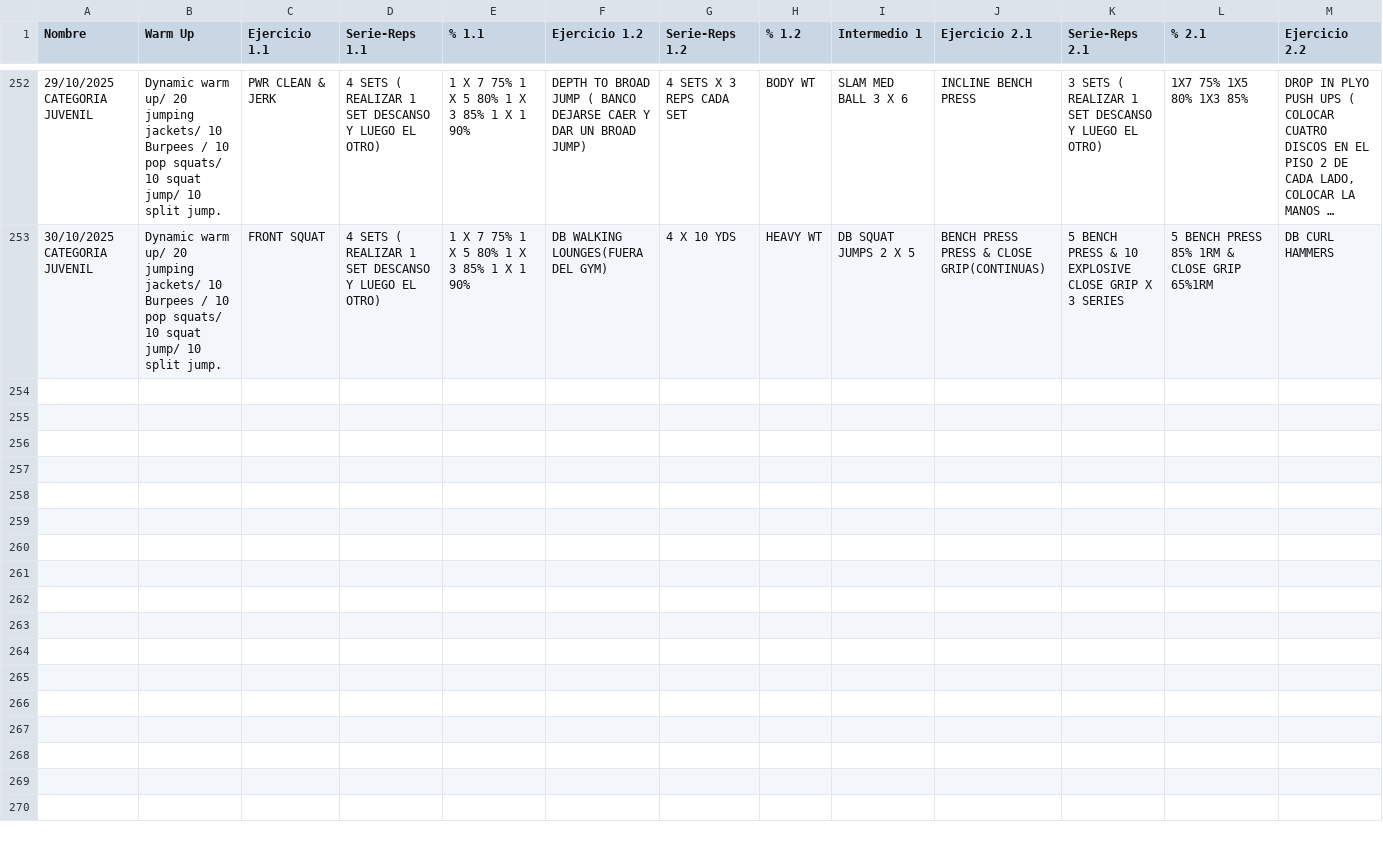
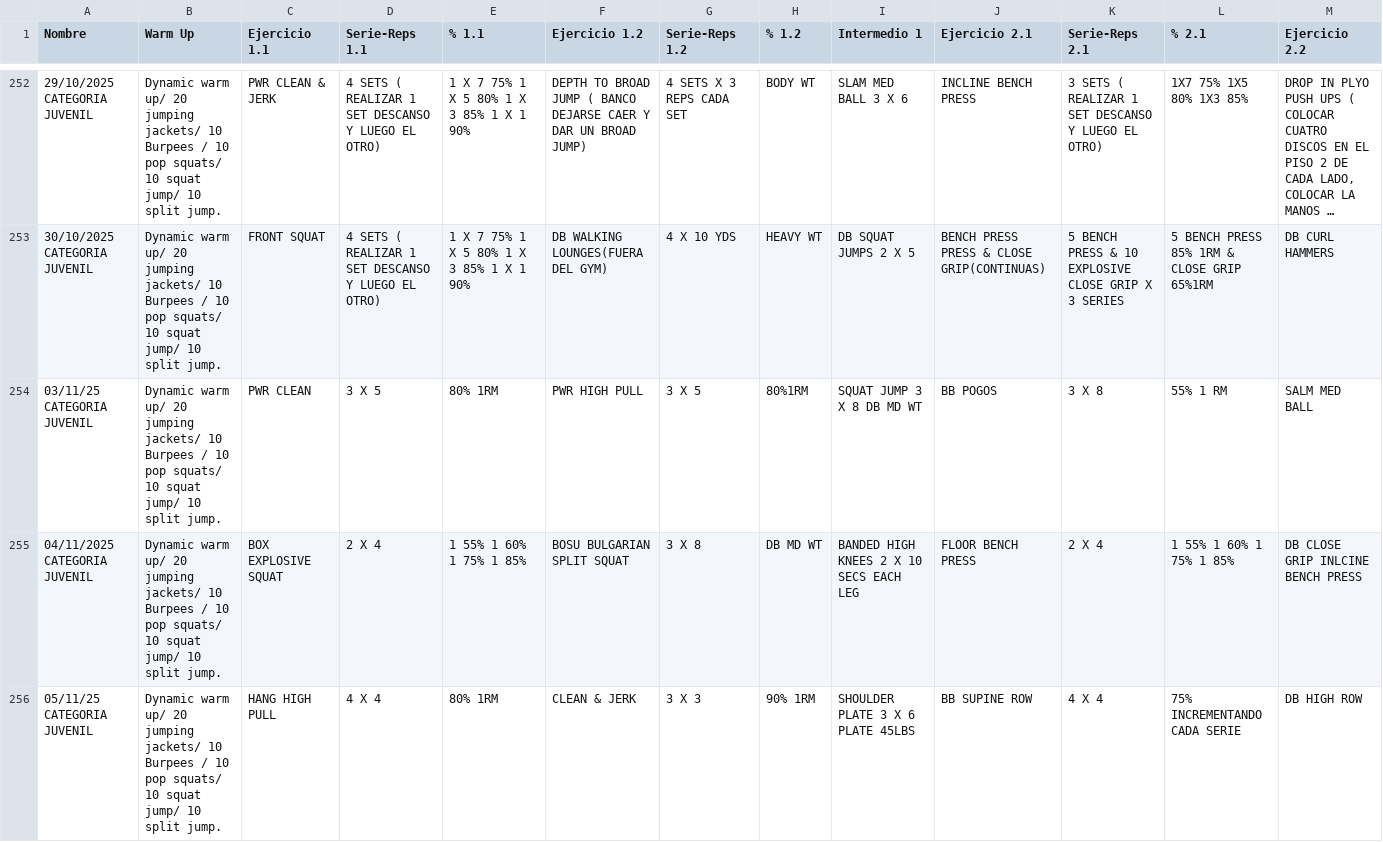
Before and after one commit to zagalseb/APPSVG, a TSV file: Rutinas.tsv, drawn as a sheet; only a part is shown, gaps mark what is left out; long unchanged cells end in …; rows hold the shown columns only; the diff covers the shown part only; the diff names each change by its address in the sheet, - before the commit and + after, or states it on an @@ line.

Commit message:
Add files via upload

```diff
--- a/Rutinas.tsv
+++ b/Rutinas.tsv
+row 254: 03/11/25 CATEGORIA JUVENIL | Dynamic warm up/ 20 jumping jackets/ 10 Burpees / 10 pop squats/ 10 squat jump/ 10 split jump. | PWR CLEAN | 3 X 5 | 80% 1RM | PWR HIGH PULL | 3 X 5 | 80%1RM | SQUAT JUMP 3 X 8 DB MD WT | BB POGOS | 3 X 8 | 55% 1 RM | SALM MED BALL
+row 255: 04/11/2025 CATEGORIA JUVENIL | Dynamic warm up/ 20 jumping jackets/ 10 Burpees / 10 pop squats/ 10 squat jump/ 10 split jump. | BOX EXPLOSIVE SQUAT | 2 X 4 | 1 55% 1 60% 1 75% 1 85% | BOSU BULGARIAN SPLIT SQUAT | 3 X 8 | DB MD WT | BANDED HIGH KNEES 2 X 10 SECS EACH LEG | FLOOR BENCH PRESS | 2 X 4 | 1 55% 1 60% 1 75% 1 85% | DB CLOSE GRIP INLCINE BENCH PRESS
+row 256: 05/11/25 CATEGORIA JUVENIL | Dynamic warm up/ 20 jumping jackets/ 10 Burpees / 10 pop squats/ 10 squat jump/ 10 split jump. | HANG HIGH PULL | 4 X 4 | 80% 1RM | CLEAN & JERK | 3 X 3 | 90% 1RM | SHOULDER PLATE 3 X 6 PLATE 45LBS | BB SUPINE ROW | 4 X 4 | 75% INCREMENTANDO CADA SERIE | DB HIGH ROW
```
Also changed, not shown: 3 added rows elsewhere in this file.
